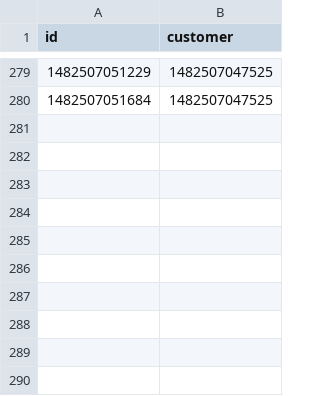
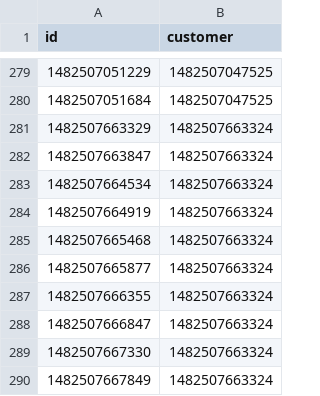
Before and after one commit to EmmaSei/shopBB, a CSV file: order.csv, drawn as a sheet; only a part is shown, gaps mark what is left out.

```diff
--- a/order.csv
+++ b/order.csv
@@ -280 +280,11 @@
 "1482507051684","1482507047525"
+"1482507663329","1482507663324"
+"1482507663847","1482507663324"
+"1482507664534","1482507663324"
+"1482507664919","1482507663324"
+"1482507665468","1482507663324"
+"1482507665877","1482507663324"
+"1482507666355","1482507663324"
+"1482507666847","1482507663324"
+"1482507667330","1482507663324"
+"1482507667849","1482507663324"
```
Also changed, not shown: customer.csv, delivery.csv, 2 other files.
